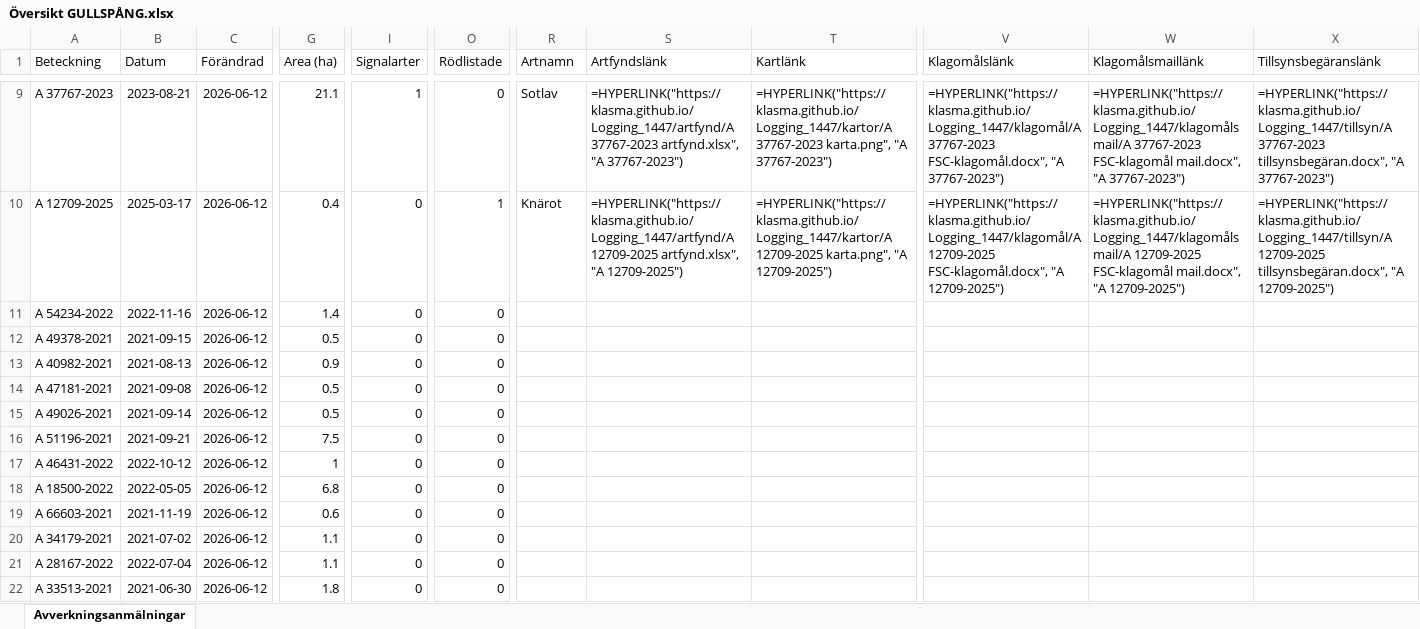
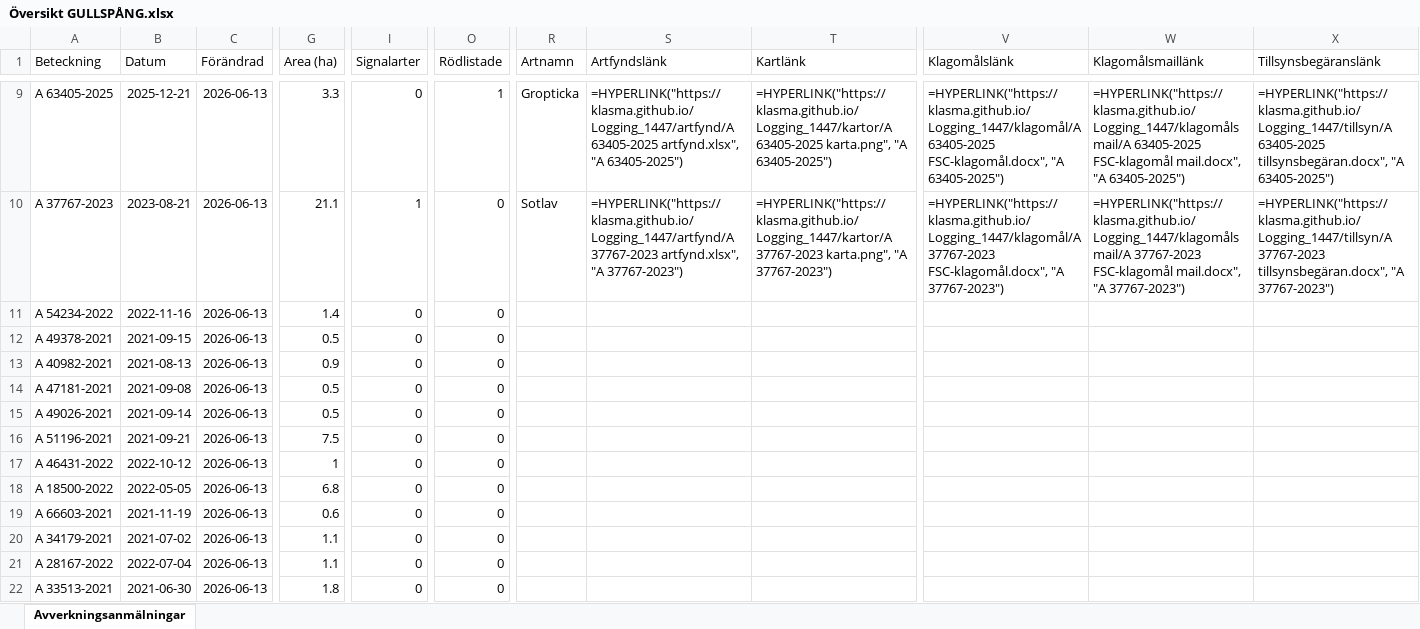
Before and after one commit to klasma/Logging_1447, an Excel workbook: Översikt GULLSPÅNG.xlsx, sheet Avverkningsanmälningar, drawn as a sheet; only a part is shown, gaps mark what is left out; values as stored, in another font and other column widths than the file's, no borders; formulas without a stored value are shown as written; the diff covers the shown part only; the diff names each change by its address in the sheet, - before the commit and + after, or states it on an @@ line.

```diff
--- a/Översikt GULLSPÅNG.xlsx (sheet Avverkningsanmälningar)
+++ b/Översikt GULLSPÅNG.xlsx (sheet Avverkningsanmälningar)
-A9 (Beteckning): A 37767-2023
+A9 (Beteckning): A 63405-2025
-B9 (Datum): 2023-08-21
+B9 (Datum): 2025-12-21
-C9:C22 (Förändrad): 2026-06-12
+C9:C22 (Förändrad): 2026-06-13
-G9 (Area (ha)): 21.1
+G9 (Area (ha)): 3.3
-I9 (Signalarter): 1
+I9 (Signalarter): 0
-O9 (Rödlistade): 0
+O9 (Rödlistade): 1
-R9 (Artnamn): Sotlav
+R9 (Artnamn): Gropticka
-S9 (Artfyndslänk): =HYPERLINK("https://klasma.github.io/Logging_1447/artfynd/A 37767-2023 artfynd.xlsx", "A 37767-2023")
+S9 (Artfyndslänk): =HYPERLINK("https://klasma.github.io/Logging_1447/artfynd/A 63405-2025 artfynd.xlsx", "A 63405-2025")
-T9 (Kartlänk): =HYPERLINK("https://klasma.github.io/Logging_1447/kartor/A 37767-2023 karta.png", "A 37767-2023")
+T9 (Kartlänk): =HYPERLINK("https://klasma.github.io/Logging_1447/kartor/A 63405-2025 karta.png", "A 63405-2025")
-V9 (Klagomålslänk): =HYPERLINK("https://klasma.github.io/Logging_1447/klagomål/A 37767-2023 FSC-klagomål.docx", "A 37767-2023")
+V9 (Klagomålslänk): =HYPERLINK("https://klasma.github.io/Logging_1447/klagomål/A 63405-2025 FSC-klagomål.docx", "A 63405-2025")
-W9 (Klagomålsmaillänk): =HYPERLINK("https://klasma.github.io/Logging_1447/klagomålsmail/A 37767-2023 FSC-klagomål mail.docx", "A 37767-2023")
+W9 (Klagomålsmaillänk): =HYPERLINK("https://klasma.github.io/Logging_1447/klagomålsmail/A 63405-2025 FSC-klagomål mail.docx", "A 63405-2025")
-X9 (Tillsynsbegäranslänk): =HYPERLINK("https://klasma.github.io/Logging_1447/tillsyn/A 37767-2023 tillsynsbegäran.docx", "A 37767-2023")
+X9 (Tillsynsbegäranslänk): =HYPERLINK("https://klasma.github.io/Logging_1447/tillsyn/A 63405-2025 tillsynsbegäran.docx", "A 63405-2025")
-A10 (Beteckning): A 12709-2025
+A10 (Beteckning): A 37767-2023
-B10 (Datum): 2025-03-17
+B10 (Datum): 2023-08-21
-G10 (Area (ha)): 0.4
+G10 (Area (ha)): 21.1
-I10 (Signalarter): 0
+I10 (Signalarter): 1
-O10 (Rödlistade): 1
+O10 (Rödlistade): 0
-R10 (Artnamn): Knärot
+R10 (Artnamn): Sotlav
-S10 (Artfyndslänk): =HYPERLINK("https://klasma.github.io/Logging_1447/artfynd/A 12709-2025 artfynd.xlsx", "A 12709-2025")
+S10 (Artfyndslänk): =HYPERLINK("https://klasma.github.io/Logging_1447/artfynd/A 37767-2023 artfynd.xlsx", "A 37767-2023")
-T10 (Kartlänk): =HYPERLINK("https://klasma.github.io/Logging_1447/kartor/A 12709-2025 karta.png", "A 12709-2025")
+T10 (Kartlänk): =HYPERLINK("https://klasma.github.io/Logging_1447/kartor/A 37767-2023 karta.png", "A 37767-2023")
-V10 (Klagomålslänk): =HYPERLINK("https://klasma.github.io/Logging_1447/klagomål/A 12709-2025 FSC-klagomål.docx", "A 12709-2025")
+V10 (Klagomålslänk): =HYPERLINK("https://klasma.github.io/Logging_1447/klagomål/A 37767-2023 FSC-klagomål.docx", "A 37767-2023")
-W10 (Klagomålsmaillänk): =HYPERLINK("https://klasma.github.io/Logging_1447/klagomålsmail/A 12709-2025 FSC-klagomål mail.docx", "A 12709-2025")
+W10 (Klagomålsmaillänk): =HYPERLINK("https://klasma.github.io/Logging_1447/klagomålsmail/A 37767-2023 FSC-klagomål mail.docx", "A 37767-2023")
-X10 (Tillsynsbegäranslänk): =HYPERLINK("https://klasma.github.io/Logging_1447/tillsyn/A 12709-2025 tillsynsbegäran.docx", "A 12709-2025")
+X10 (Tillsynsbegäranslänk): =HYPERLINK("https://klasma.github.io/Logging_1447/tillsyn/A 37767-2023 tillsynsbegäran.docx", "A 37767-2023")
```
Also changed, not shown: 884 edited cells elsewhere in this sheet, artfynd/A 12709-2025 artfynd.xlsx, artfynd/A 2637-2022 artfynd.xlsx, 47 other files.
